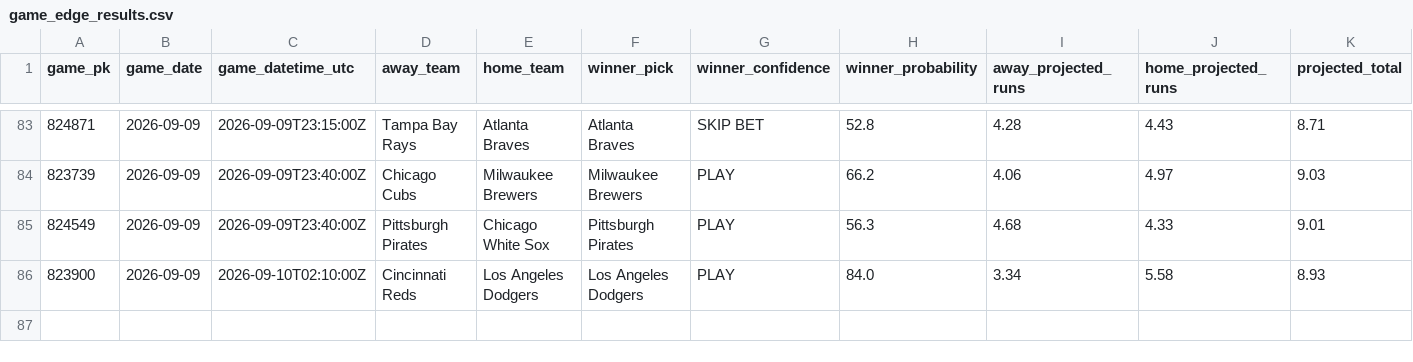
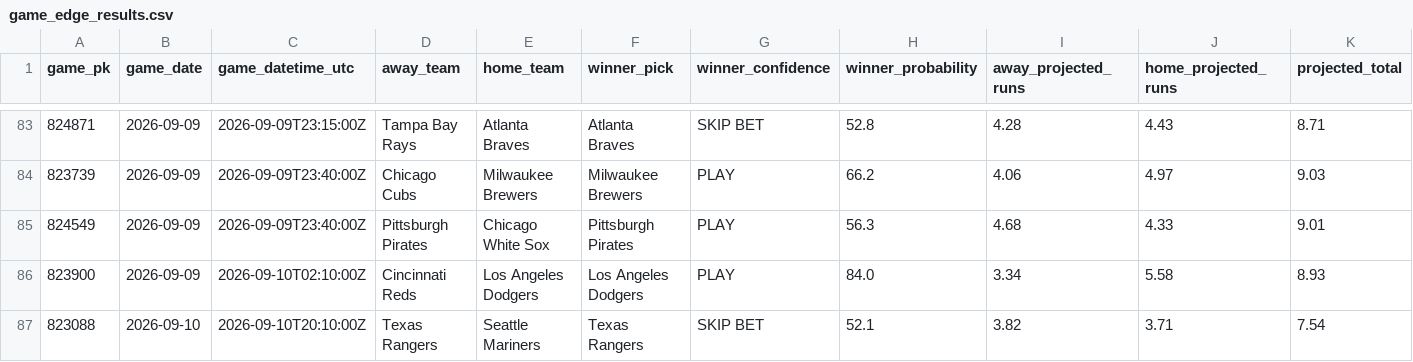
Before and after one commit to SSpeterson2b/launchpoint-hr, a CSV file: data/game_edge_results.csv, drawn as a sheet; only a part is shown, gaps mark what is left out; rows hold the shown columns only; the diff names each change by its address in the sheet, - before the commit and + after, or states it on an @@ line.

Commit message:
Update public MLB Game Edge results

```diff
--- a/data/game_edge_results.csv
+++ b/data/game_edge_results.csv
+row 87: 823088 | 2026-09-10 | 2026-09-10T20:10:00Z | Texas Rangers | Seattle Mariners | Texas Rangers | SKIP BET | 52.1 | 3.82 | 3.71 | 7.54
```
